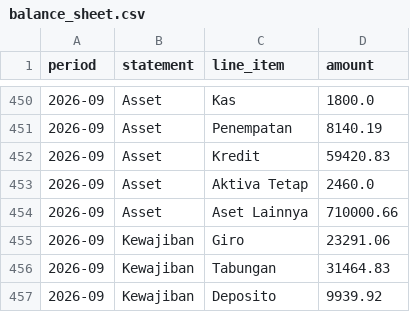
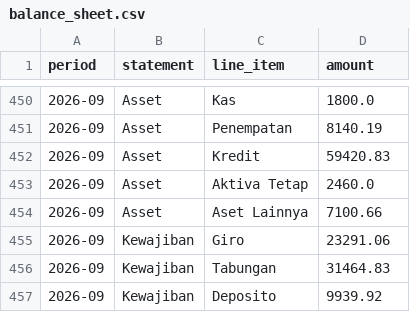
Before and after one commit to dhe89/finai, a CSV file: data/balance_sheet.csv, drawn as a sheet; only a part is shown, gaps mark what is left out.

Commit message:
Update balance_sheet.csv

```diff
--- a/data/balance_sheet.csv
+++ b/data/balance_sheet.csv
@@ -453,3 +453,3 @@ period,statement,line_item,amount
 2026-09,Asset,Aktiva Tetap,2460.0
-2026-09,Asset,Aset Lainnya,710000.66
+2026-09,Asset,Aset Lainnya,7100.66
 2026-09,Kewajiban,Giro,23291.06
```
